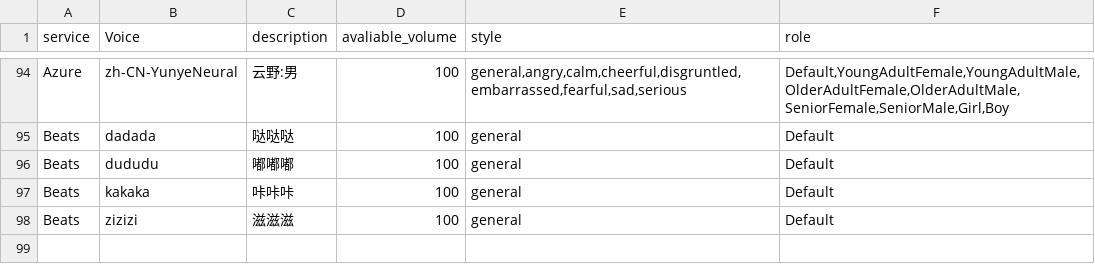
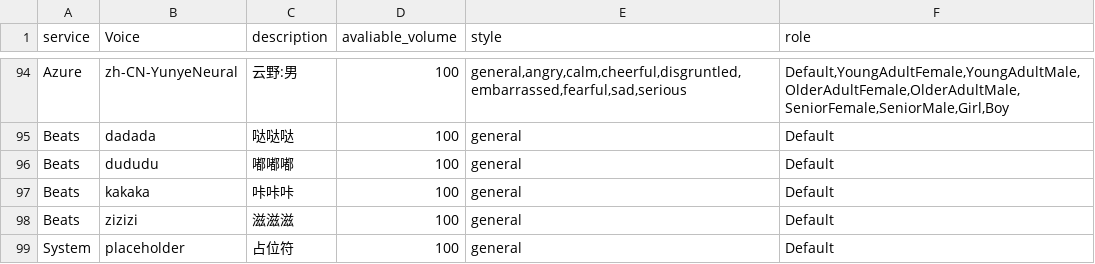
Before and after one commit to DanDDXuanX/TRPG-Replay-Generator, a TSV file: assets/voice_volume.tsv, drawn as a sheet; only a part is shown, gaps mark what is left out.

```diff
--- a/assets/voice_volume.tsv
+++ b/assets/voice_volume.tsv
@@ -98 +98,2 @@ Beats	kakaka	咔咔咔	100	general	Default
 Beats	zizizi	滋滋滋	100	general	Default
+System	placeholder	占位符	100	general	Default
```
Also changed, not shown: 4 other files.
